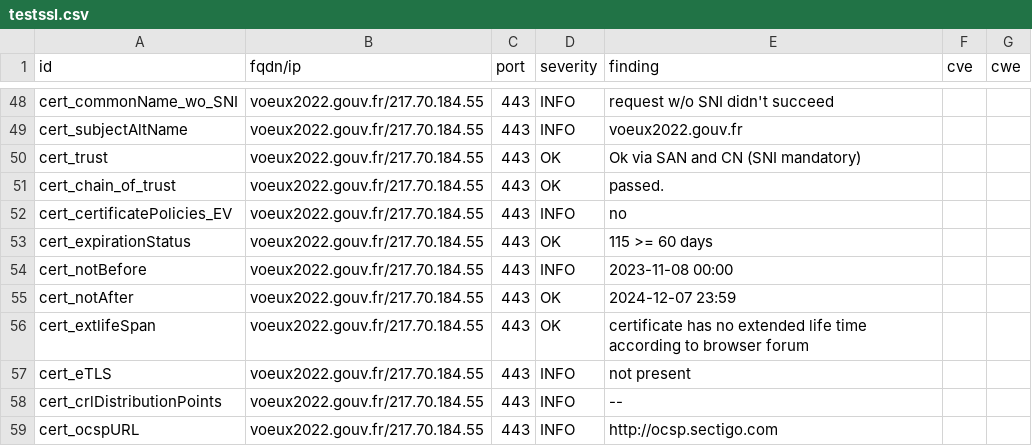
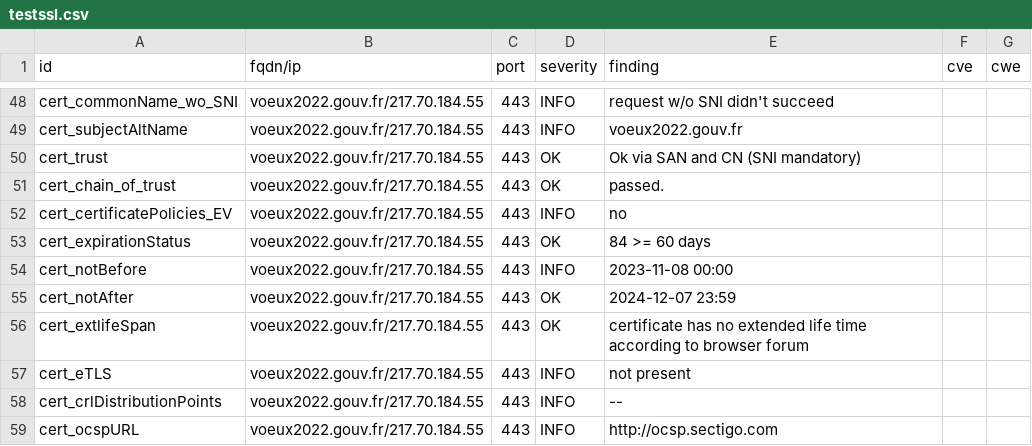
Before and after one commit to GKO-org/dashlordPrd10, a CSV file: results/aHR0cHM6Ly92b2V1eDIwMjIuZ291di5mcg==/testssl.csv, drawn as a sheet; only a part is shown, gaps mark what is left out.

```diff
--- a/results/aHR0cHM6Ly92b2V1eDIwMjIuZ291di5mcg==/testssl.csv
+++ b/results/aHR0cHM6Ly92b2V1eDIwMjIuZ291di5mcg==/testssl.csv
@@ -52,3 +52,3 @@
 "cert_certificatePolicies_EV","voeux2022.gouv.fr/217.70.184.55","443","INFO","no","",""
-"cert_expirationStatus","voeux2022.gouv.fr/217.70.184.55","443","OK","115 >= 60 days","",""
+"cert_expirationStatus","voeux2022.gouv.fr/217.70.184.55","443","OK","84 >= 60 days","",""
 "cert_notBefore","voeux2022.gouv.fr/217.70.184.55","443","INFO","2023-11-08 00:00","",""
```
Also changed, not shown: 7 other files.
